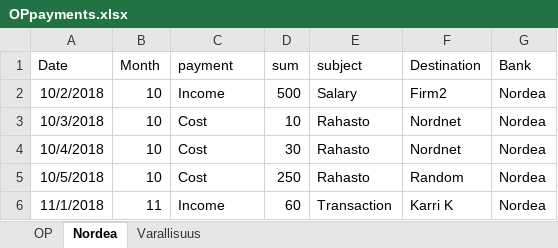
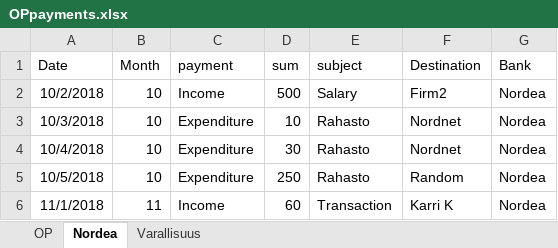
Before and after one commit to UH18-hti-ai-banker/ai-banker, an Excel workbook: data/OPpayments.xlsx, sheet Nordea, drawn as a sheet; values as stored, in another font and other column widths than the file's, no borders; the diff names each change by its address in the sheet, - before the commit and + after, or states it on an @@ line.

```diff
--- a/data/OPpayments.xlsx (sheet Nordea)
+++ b/data/OPpayments.xlsx (sheet Nordea)
-C3:C5 (payment): Cost
+C3:C5 (payment): Expenditure
```
Also changed, not shown: sheet OP, 3 other files.
